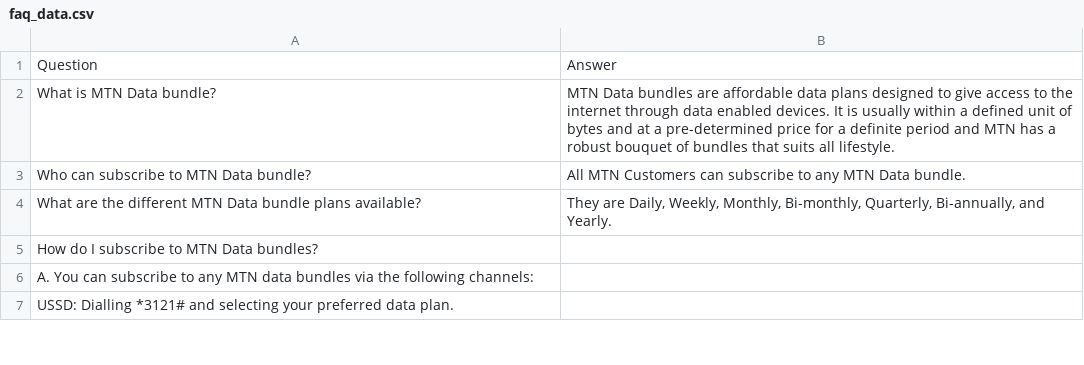
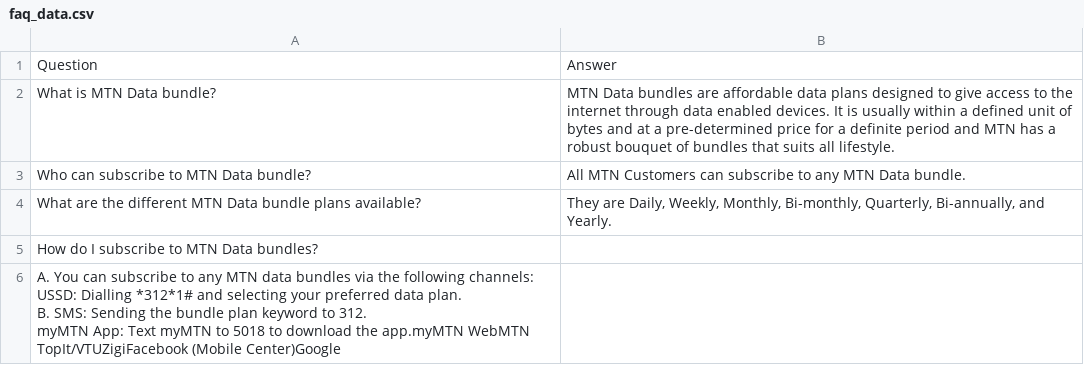
Before and after one commit to akinnez/telecommunication-chatbot-backend, a CSV file: faq_data.csv, drawn as a sheet; only a part is shown; the diff covers the shown part only.

```diff
--- a/faq_data.csv
+++ b/faq_data.csv
@@ -5,3 +5,5 @@ What are the different MTN Data bundle plans available?,"They are Daily, Weekly,
 How do I subscribe to MTN Data bundles?,
-A. You can subscribe to any MTN data bundles via the following channels:
-USSD: Dialling *3121# and selecting your preferred data plan.
+"A. You can subscribe to any MTN data bundles via the following channels:
+USSD: Dialling *312*1# and selecting your preferred data plan.
+B. SMS: Sending the bundle plan keyword to 312.
+myMTN App: Text myMTN to 5018 to download the app.myMTN WebMTN TopIt/VTUZigiFacebook (Mobile Center)Google"
```
Also changed, not shown: 1 added row, 2 removed rows and 2 edited cells elsewhere in this file, 12 other files.
